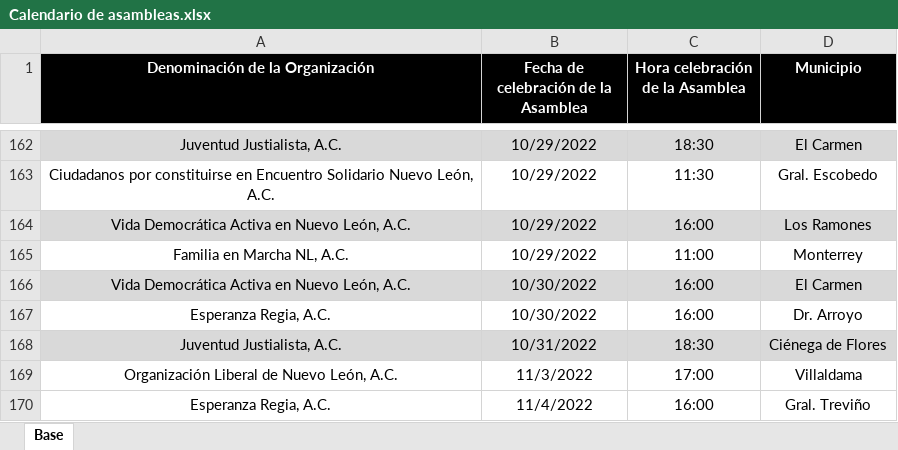
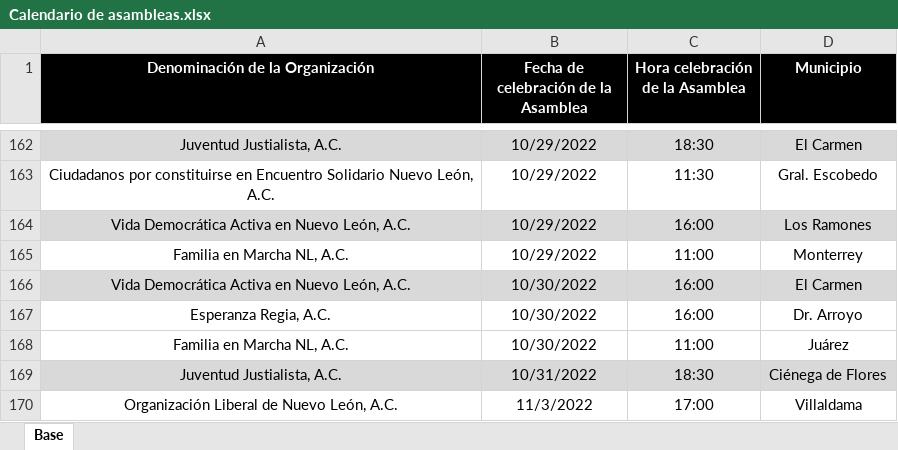
Before and after one commit to RitoCruz12/CalendarioDeAsambleas, an Excel workbook: Calendario de asambleas.xlsx, sheet Base, drawn as a sheet; only a part is shown, gaps mark what is left out; the shorter side is filled out with more unchanged rows; values as stored, in another font and other column widths than the file's, no borders; conditional formats not drawn; the diff names each change by its address in the sheet, - before the commit and + after, or states it on an @@ line.

Commit message:
assembly update 59

```diff
--- a/Calendario de asambleas.xlsx (sheet Base)
+++ b/Calendario de asambleas.xlsx (sheet Base)
+row 168: Familia en Marcha NL, A.C. | 10/30/2022 | 11:00 | Juárez
```
